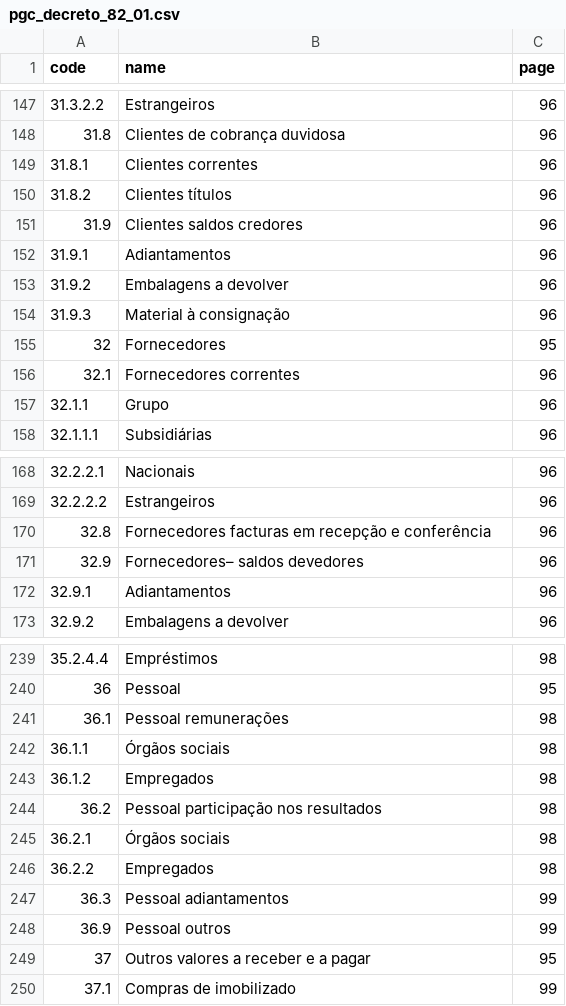
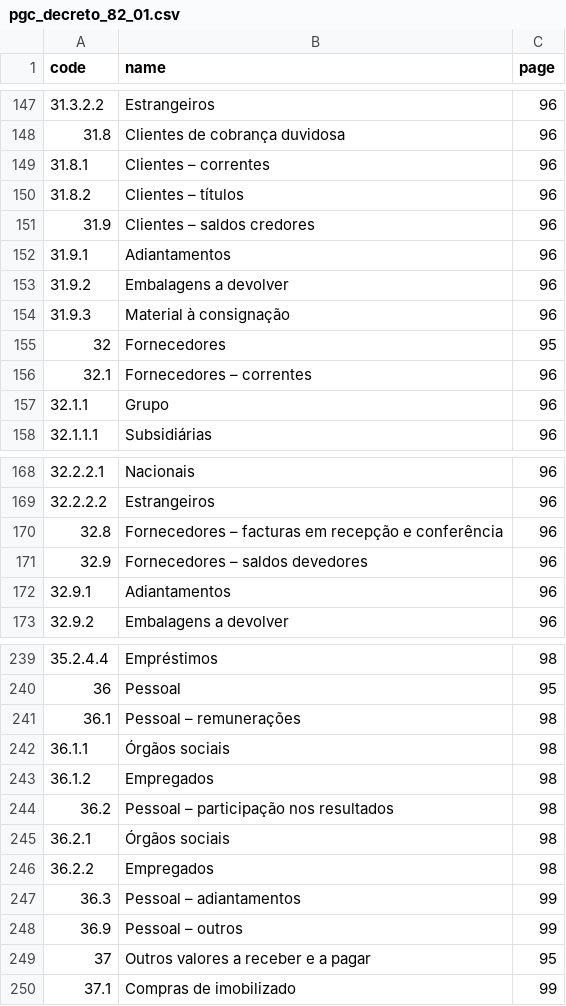
Before and after one commit to znattechnology/kututa-erp, a CSV file: tools/data/pgc_decreto_82_01.csv, drawn as a sheet; only a part is shown, gaps mark what is left out; the diff covers the shown part only.

```diff
--- a/tools/data/pgc_decreto_82_01.csv
+++ b/tools/data/pgc_decreto_82_01.csv
@@ -148,5 +148,5 @@ code,name,page
 31.8,Clientes de cobrança duvidosa,96
-31.8.1,Clientes correntes,96
-31.8.2,Clientes títulos,96
-31.9,Clientes saldos credores,96
+31.8.1,Clientes – correntes,96
+31.8.2,Clientes – títulos,96
+31.9,Clientes – saldos credores,96
 31.9.1,Adiantamentos,96
@@ -155,3 +155,3 @@ code,name,page
 32,Fornecedores,95
-32.1,Fornecedores correntes,96
+32.1,Fornecedores – correntes,96
 32.1.1,Grupo,96
@@ -169,4 +169,4 @@ code,name,page
 32.2.2.2,Estrangeiros,96
-32.8,Fornecedores facturas em recepção e conferência,96
-32.9,Fornecedores– saldos devedores,96
+32.8,Fornecedores – facturas em recepção e conferência,96
+32.9,Fornecedores – saldos devedores,96
 32.9.1,Adiantamentos,96
@@ -240,10 +240,10 @@ code,name,page
 36,Pessoal,95
-36.1,Pessoal remunerações,98
+36.1,Pessoal – remunerações,98
 36.1.1,Órgãos sociais,98
 36.1.2,Empregados,98
-36.2,Pessoal participação nos resultados,98
+36.2,Pessoal – participação nos resultados,98
 36.2.1,Órgãos sociais,98
 36.2.2,Empregados,98
-36.3,Pessoal adiantamentos,99
-36.9,Pessoal outros,99
+36.3,Pessoal – adiantamentos,99
+36.9,Pessoal – outros,99
 37,Outros valores a receber e a pagar,95
```
Also changed, not shown: 16 edited cells elsewhere in this file, custom_addons/l10n_ao/data/template/account.account-ao.csv, custom_addons/l10n_ao/data/template/account.tax-ao.csv, 20 other files.
